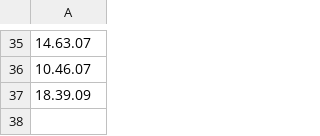
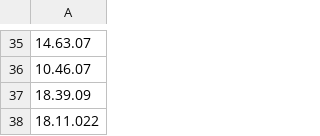
Before and after one commit to nicholasgibson2/laserjuke-explorer, a CSV file: owned_discs.csv, drawn as a sheet; only a part is shown, gaps mark what is left out; the diff names each change by its address in the sheet, - before the commit and + after, or states it on an @@ line.

Commit message:
Creed

```diff
--- a/owned_discs.csv
+++ b/owned_discs.csv
+row 38: 18.11.022
```
